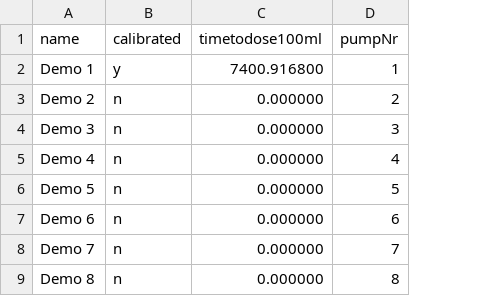
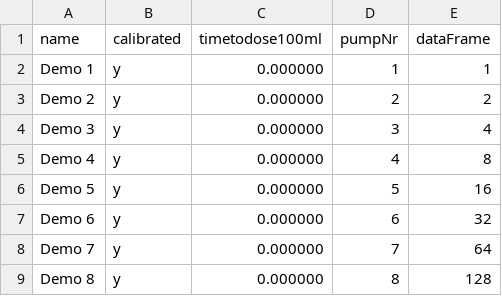
Before and after one commit to Saphora/JebaoDosingPump, a CSV file: pumps.csv, drawn as a sheet; the diff names each change by its address in the sheet, - before the commit and + after, or states it on an @@ line.

```diff
--- a/pumps.csv
+++ b/pumps.csv
+column E (dataFrame), rows 2-9: 1 | 2 | 4 | 8 | 16 | 32 | 64 | 128
-C2 (timetodose100ml): 7400.916800
+C2 (timetodose100ml): 0.000000
-B3:B9 (calibrated): n
+B3:B9 (calibrated): y
```
Also changed, not shown: 10 other files.
